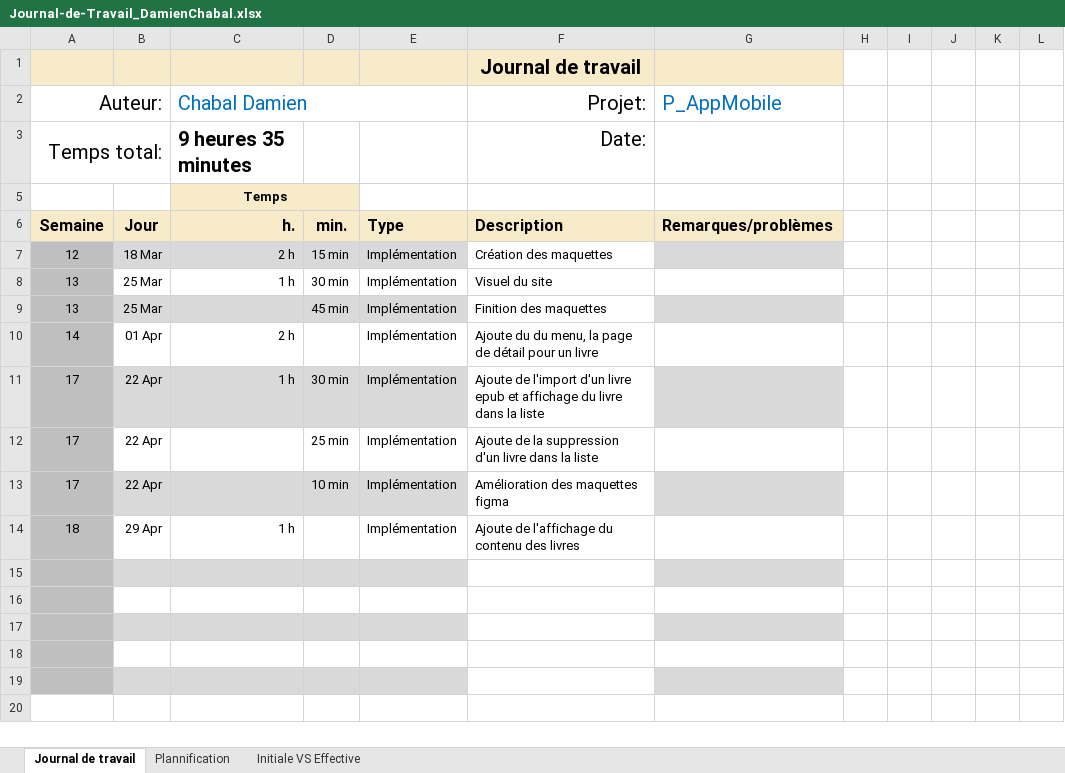
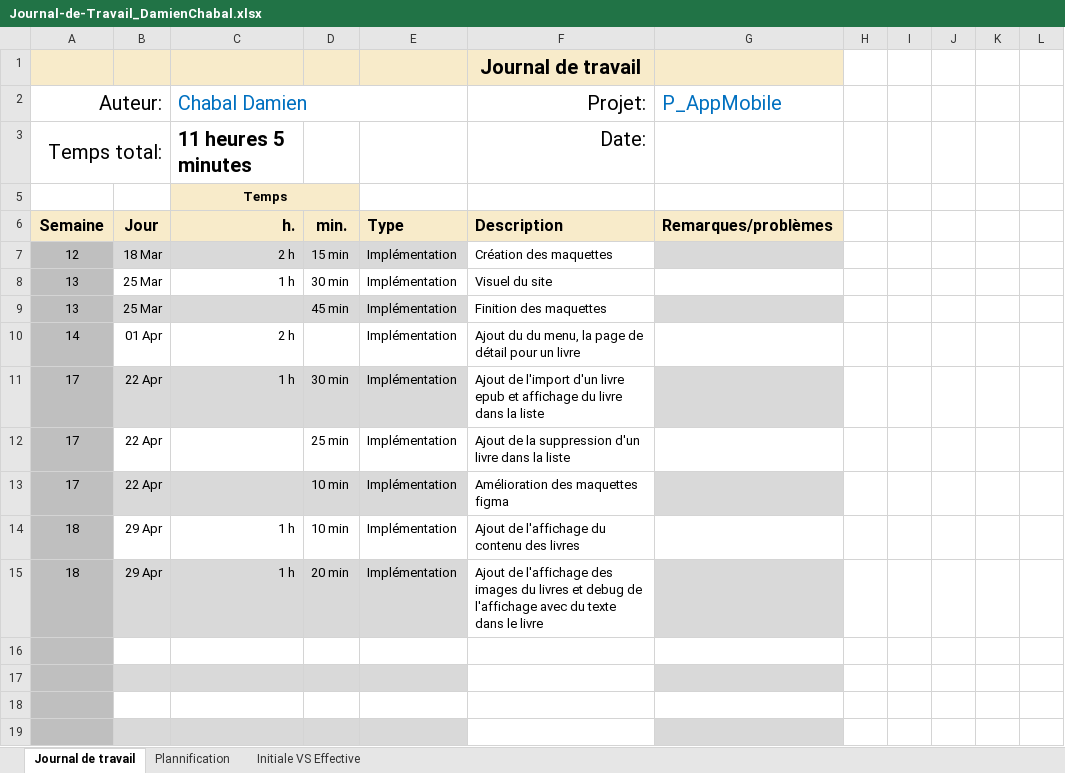
Before and after one commit to Damien-16/P_AppMobile, an Excel workbook: Journal-de-Travail_DamienChabal.xlsx, sheet Journal de travail, drawn as a sheet; values as stored, in another font and other column widths than the file's, no borders; conditional formats and table styles not drawn; the diff names each change by its address in the sheet, - before the commit and + after, or states it on an @@ line.

Commit message:
feat (readme) :Ajout de l'affichage des images du livres et debug de l'affichage avec du texte dans le livre

```diff
--- a/Journal-de-Travail_DamienChabal.xlsx (sheet Journal de travail)
+++ b/Journal-de-Travail_DamienChabal.xlsx (sheet Journal de travail)
-C3 (Chabal Damien): 9 heures 35 minutes
+C3 (Chabal Damien): 11 heures 5 minutes
-F10 (Projet:): Ajoute du du…
+F10 (Projet:): Ajout du du…
-F11 (Projet:): Ajoute de l'import…
+F11 (Projet:): Ajout de l'import…
-F12 (Projet:): Ajoute de la…
+F12 (Projet:): Ajout de la…
-D14: (empty)
+D14: 10 min
-F14 (Projet:): Ajoute de l'affichage du contenu des livres
+F14 (Projet:): Ajout de l'affichage du contenu des livres
-row 15: (empty)
+row 15: 18 | 29 Apr | 1 h | 20 min | Implémentation | Ajout de l'affichage des images du livres et debug de l'affichage avec du texte dans le livre
```
Also changed, not shown: sheet Plannification, hidden cells, charts or pictures, 5 other files.
